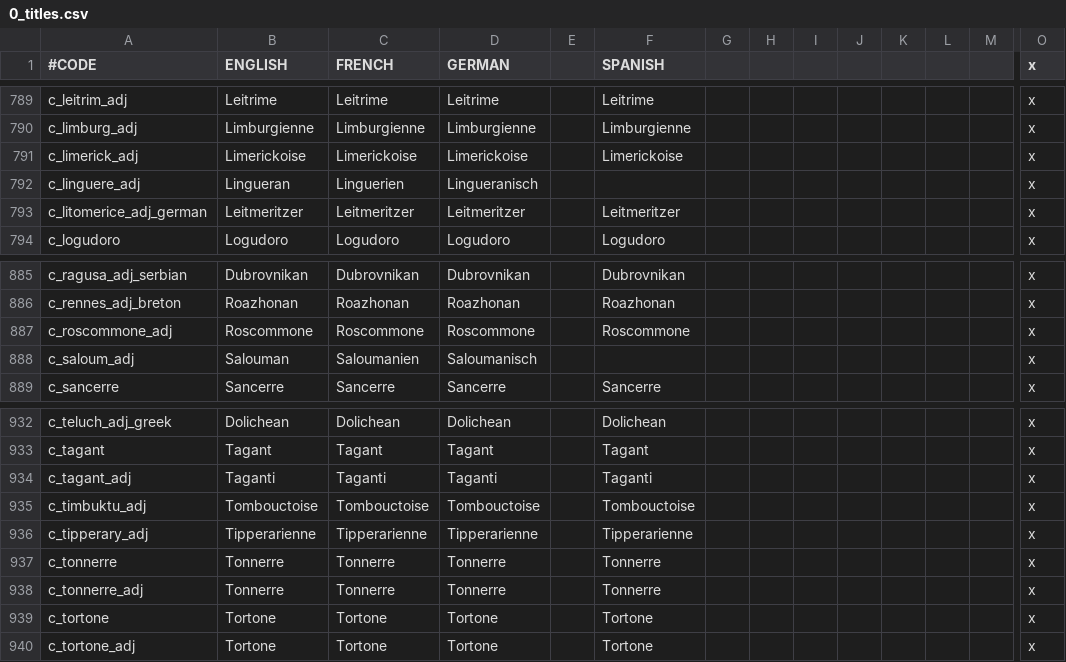
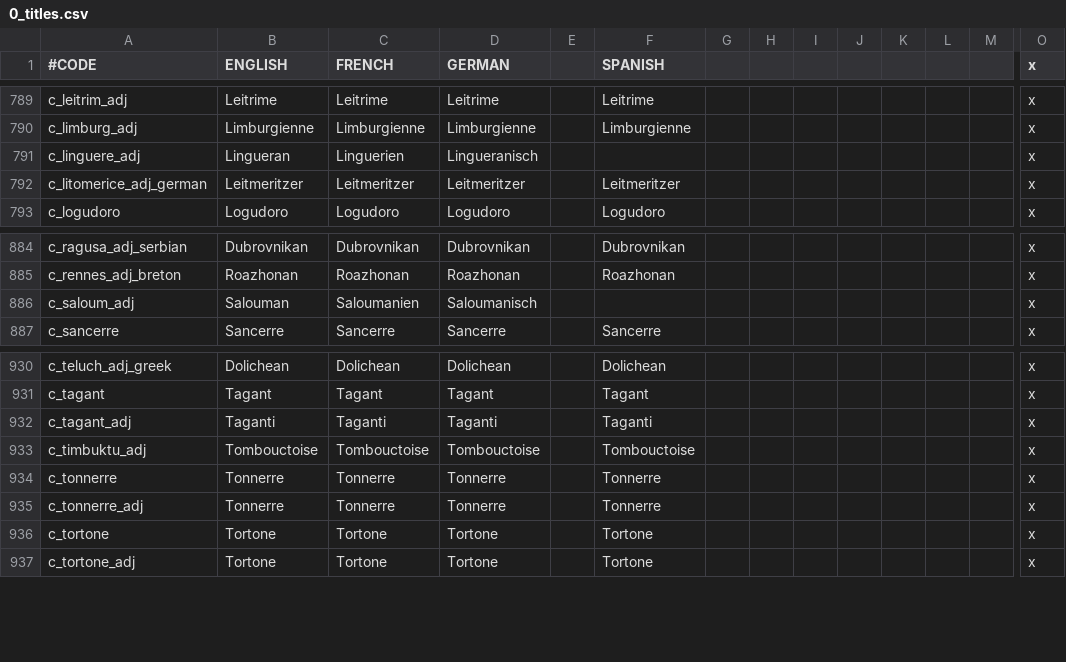
Before and after one commit to localiser/CK2Plus-Core, a CSV file: CK2Plus/localisation/0_titles.csv, drawn as a sheet; only a part is shown, gaps mark what is left out; rows hold the shown columns only; the diff names each change by its address in the sheet, - before the commit and + after, or states it on an @@ line.

Commit message:
2.04.0:minrog:20 d_connacht rebalance
Merged c_roscommone into c_sligo to make d_connacht into a 3 County
Duchy.  Removed a couple extra localisations from d_munster.

```diff
--- a/CK2Plus/localisation/0_titles.csv
+++ b/CK2Plus/localisation/0_titles.csv
-row 791: c_limerick_adj | Limerickoise | Limerickoise | Limerickoise |  | Limerickoise |  |  |  |  |  |  |  | x
-row 887: c_roscommone_adj | Roscommone | Roscommone | Roscommone |  | Roscommone |  |  |  |  |  |  |  | x
-row 936: c_tipperary_adj | Tipperarienne | Tipperarienne | Tipperarienne |  | Tipperarienne |  |  |  |  |  |  |  | x
```
Also changed, not shown: CK2Plus/localisation/0_provinces.csv, CK2Plus/map/definition.csv, 7 other files.
